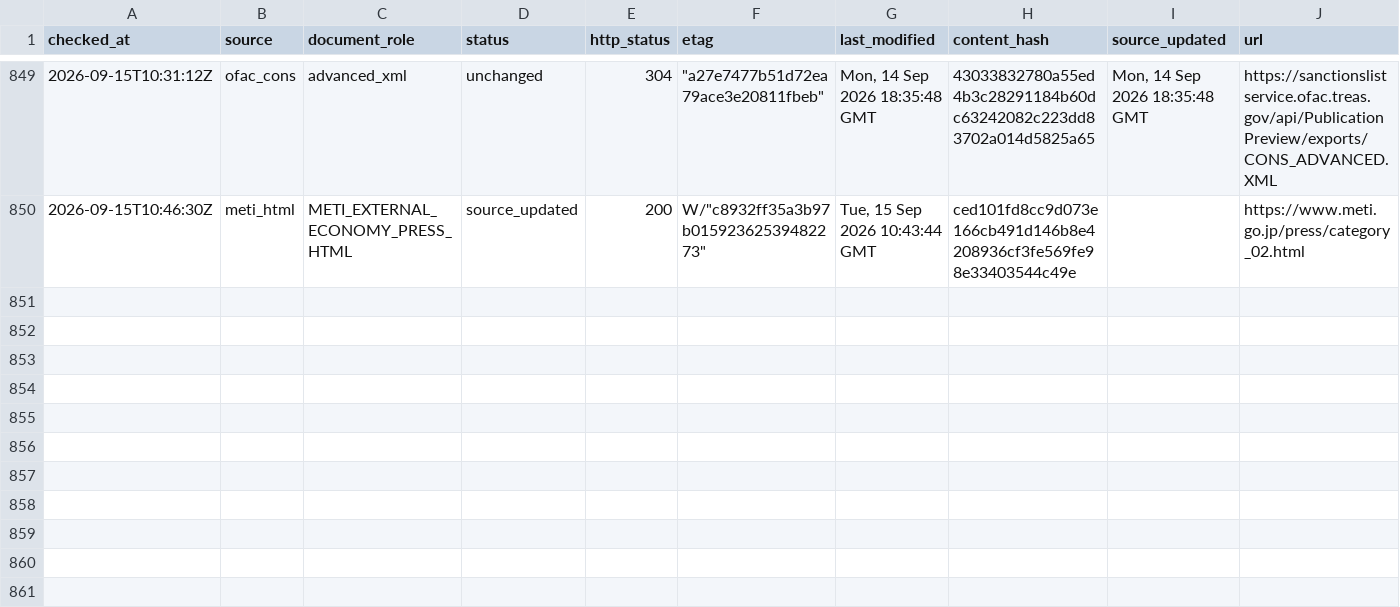
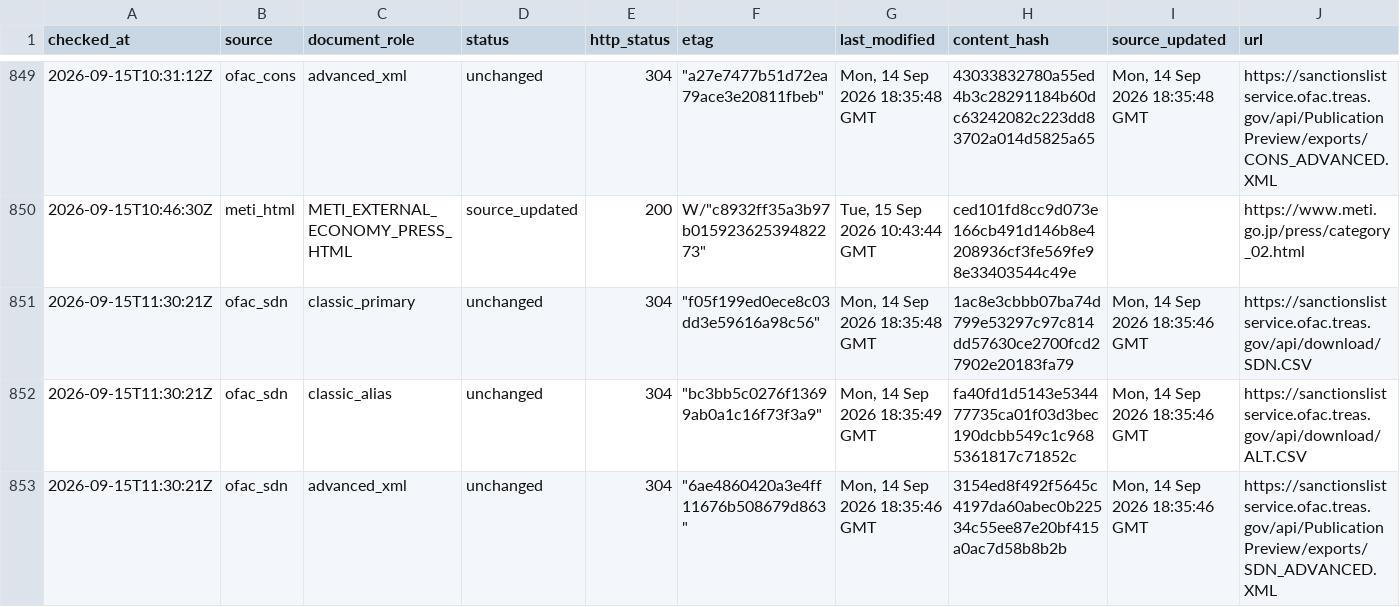
Before and after one commit to kenmizuno-cpu/sanctions-watch, a CSV file: data/source_audit/2026-09.csv, drawn as a sheet; only a part is shown, gaps mark what is left out; rows hold the shown columns only; the diff covers the shown part only; the diff names each change by its address in the sheet, - before the commit and + after, or states it on an @@ line.

```diff
--- a/data/source_audit/2026-09.csv
+++ b/data/source_audit/2026-09.csv
+row 851: 2026-09-15T11:30:21Z | ofac_sdn | classic_primary | unchanged | 304 | "f05f199ed0ece8c03dd3e59616a98c56" | Mon, 14 Sep 2026 18:35:48 GMT | 1ac8e3cbbb07ba74d799e53297c97c814dd57630ce2700fcd27902e20183fa79 | Mon, 14 Sep 2026 18:35:46 GMT | https://sanctionslistservice.ofac.treas.gov/api/download/SDN.CSV
+row 852: 2026-09-15T11:30:21Z | ofac_sdn | classic_alias | unchanged | 304 | "bc3bb5c0276f13699ab0a1c16f73f3a9" | Mon, 14 Sep 2026 18:35:49 GMT | fa40fd1d5143e534477735ca01f03d3bec190dcbb549c1c9685361817c71852c | Mon, 14 Sep 2026 18:35:46 GMT | https://sanctionslistservice.ofac.treas.gov/api/download/ALT.CSV
+row 853: 2026-09-15T11:30:21Z | ofac_sdn | advanced_xml | unchanged | 304 | "6ae4860420a3e4ff11676b508679d863" | Mon, 14 Sep 2026 18:35:46 GMT | 3154ed8f492f5645c4197da60abec0b22534c55ee87e20bf415a0ac7d58b8b2b | Mon, 14 Sep 2026 18:35:46 GMT | https://sanctionslistservice.ofac.treas.gov/api/PublicationPreview/exports/SDN_ADVANCED.XML
```
Also changed, not shown: 3 added rows elsewhere in this file, data/dashboard/status.csv, data/heartbeat/2026-09.csv.
